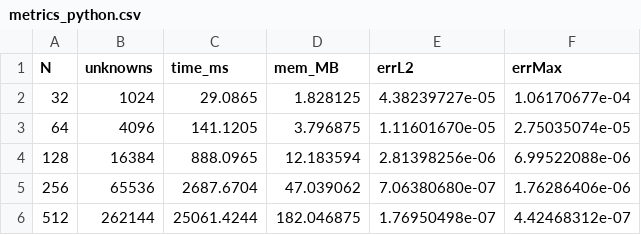
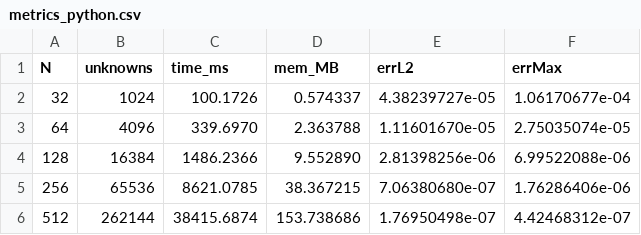
Before and after one commit to isabelnieto900/MFC, a CSV file: 3.EDPs/taller-poisson/metrics_python.csv, drawn as a sheet.

Commit message:
Arreglo del error de lecutra de RAM python

```diff
--- a/3.EDPs/taller-poisson/metrics_python.csv
+++ b/3.EDPs/taller-poisson/metrics_python.csv
@@ -1,6 +1,6 @@
 N,unknowns,time_ms,mem_MB,errL2,errMax
-32,1024,29.0865,1.828125,4.38239727e-05,1.06170677e-04
-64,4096,141.1205,3.796875,1.11601670e-05,2.75035074e-05
-128,16384,888.0965,12.183594,2.81398256e-06,6.99522088e-06
-256,65536,2687.6704,47.039062,7.06380680e-07,1.76286406e-06
-512,262144,25061.4244,182.046875,1.76950498e-07,4.42468312e-07
+32,1024,100.1726,0.574337,4.38239727e-05,1.06170677e-04
+64,4096,339.6970,2.363788,1.11601670e-05,2.75035074e-05
+128,16384,1486.2366,9.552890,2.81398256e-06,6.99522088e-06
+256,65536,8621.0785,38.367215,7.06380680e-07,1.76286406e-06
+512,262144,38415.6874,153.738686,1.76950498e-07,4.42468312e-07
```
Also changed, not shown: 3 other files.
